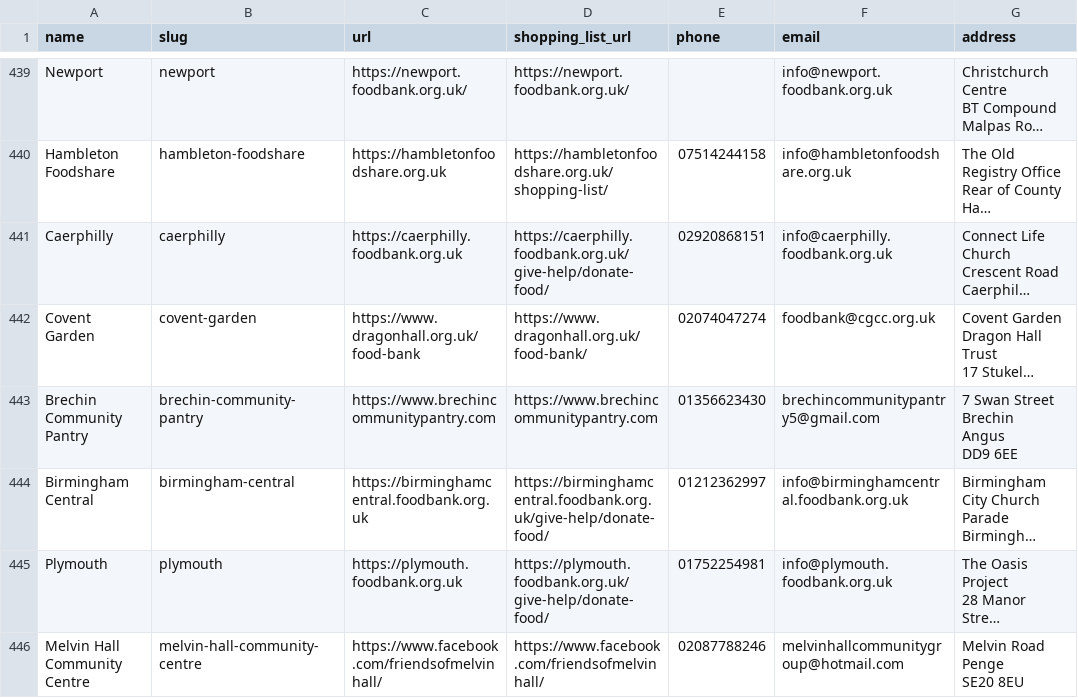
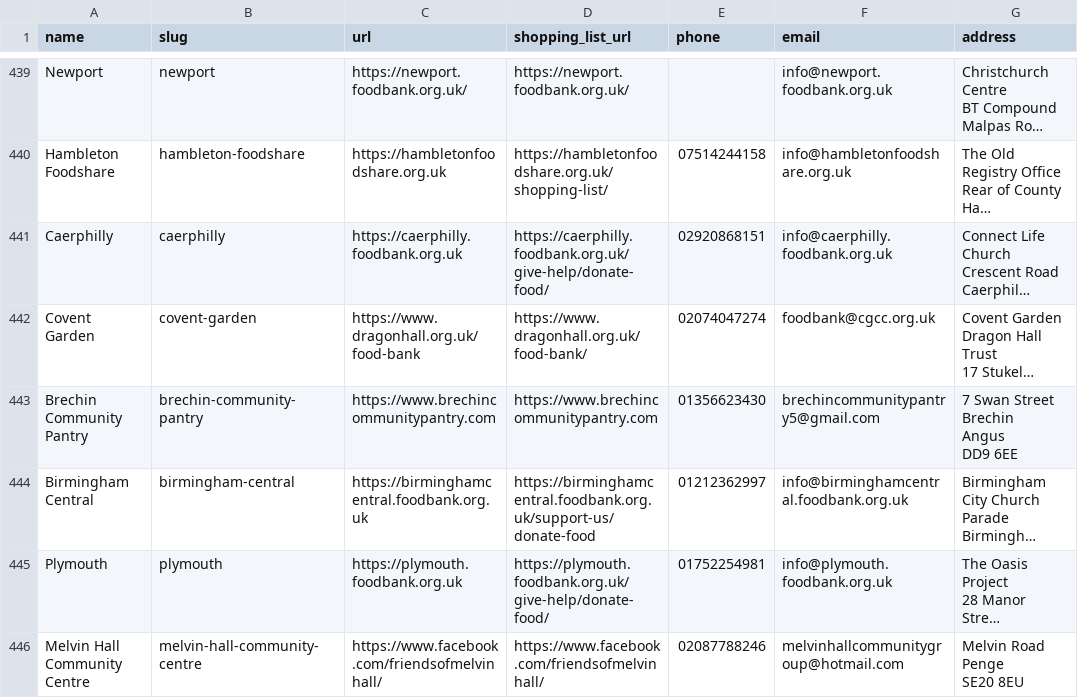
Before and after one commit to givefood/data, a CSV file: foodbanks.csv, drawn as a sheet; only a part is shown, gaps mark what is left out; long unchanged cells end in …; the diff names each change by its address in the sheet, - before the commit and + after, or states it on an @@ line.

```diff
--- a/foodbanks.csv
+++ b/foodbanks.csv
-D444 (shopping_list_url): https://birminghamcentral.foodbank.org.uk/give-help/donate-food/
+D444 (shopping_list_url): https://birminghamcentral.foodbank.org.uk/support-us/donate-food
```
Also changed, not shown: 3 other files.
